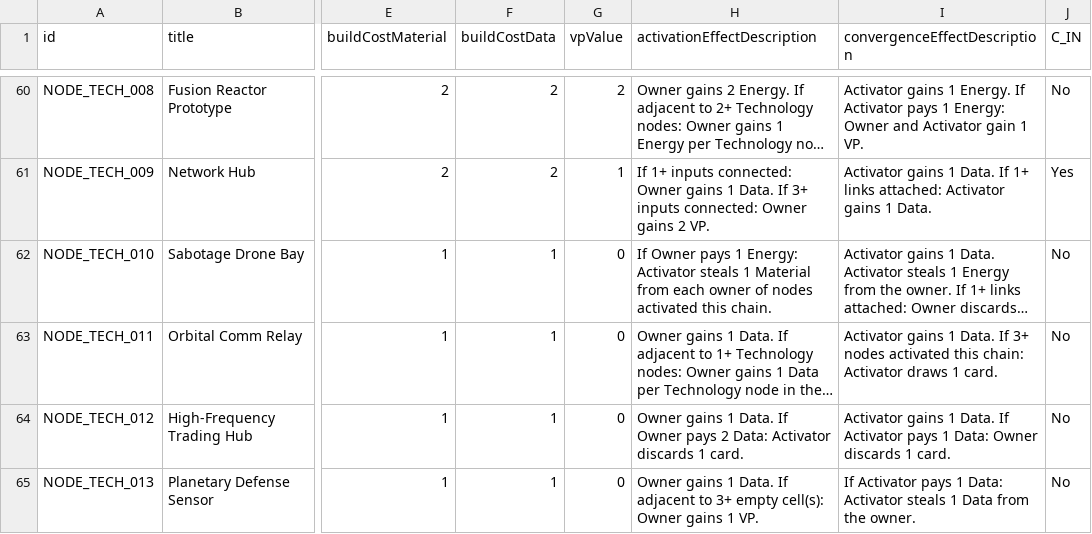
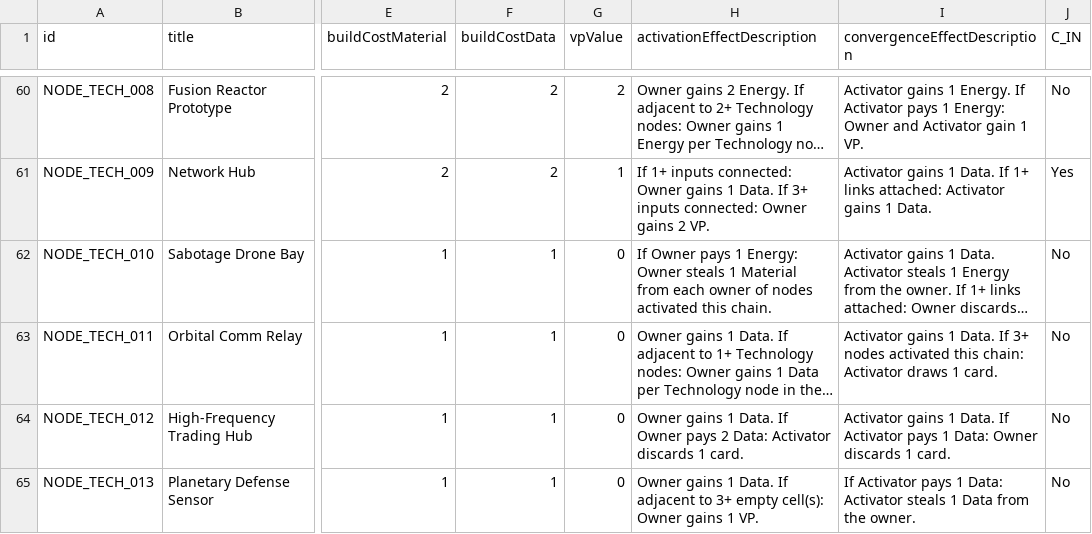
Before and after one commit to kryptx/nexus-cg, a CSV file: card_definitions.csv, drawn as a sheet; only a part is shown, gaps mark what is left out; long unchanged cells end in …; the diff names each change by its address in the sheet, - before the commit and + after, or states it on an @@ line.

```diff
--- a/card_definitions.csv
+++ b/card_definitions.csv
-H62 (activationEffectDescription): …1 Energy: Activator steals 1…
+H62 (activationEffectDescription): …1 Energy: Owner steals 1…
```
Also changed, not shown: 1 other file.
